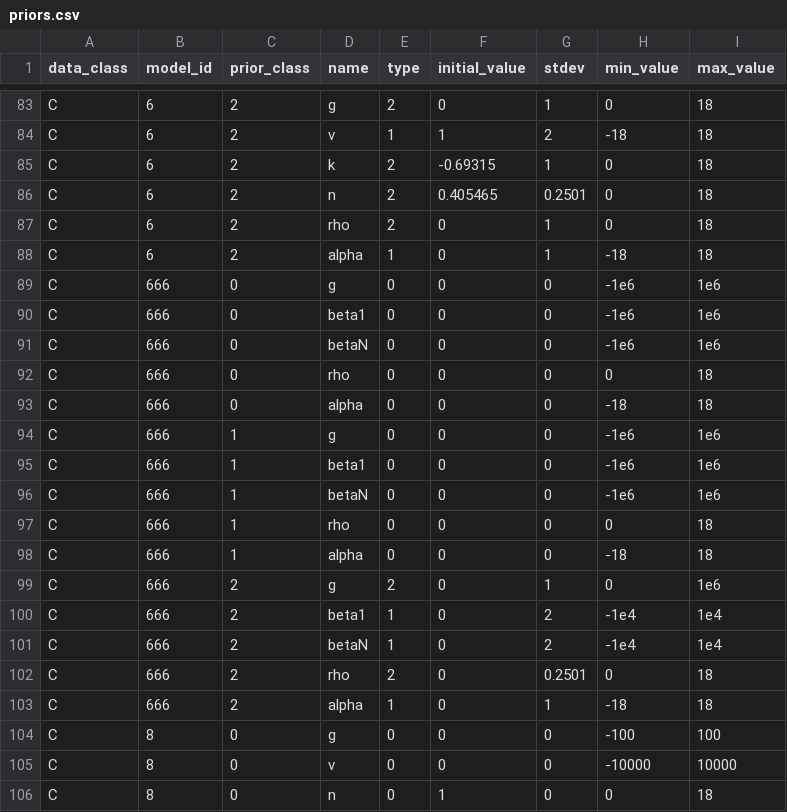
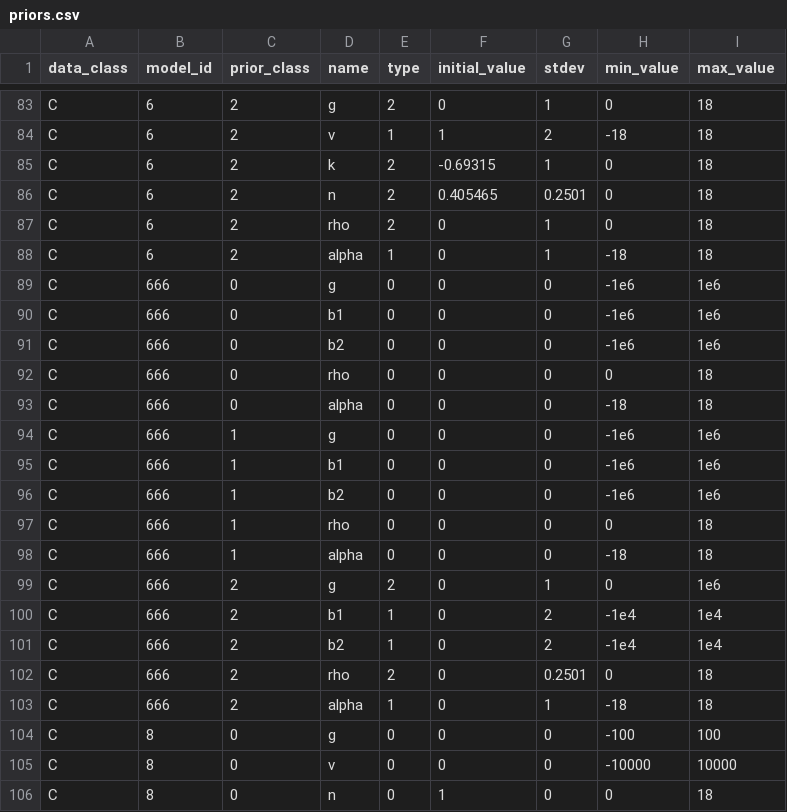
Before and after one commit to shapiromatron/bmds, a CSV file: bmds/bmds3/types/priors.csv, drawn as a sheet; only a part is shown, gaps mark what is left out.

Commit message:
name polynomial terms bN instead of betaN for consistency w/ dichotomous

```diff
--- a/bmds/bmds3/types/priors.csv
+++ b/bmds/bmds3/types/priors.csv
@@ -89,4 +89,4 @@ C,6,2,alpha,1,0,1,-18,18
 C,666,0,g,0,0,0,-1e6,1e6
-C,666,0,beta1,0,0,0,-1e6,1e6
-C,666,0,betaN,0,0,0,-1e6,1e6
+C,666,0,b1,0,0,0,-1e6,1e6
+C,666,0,b2,0,0,0,-1e6,1e6
 C,666,0,rho,0,0,0,0,18
@@ -94,4 +94,4 @@ C,666,0,alpha,0,0,0,-18,18
 C,666,1,g,0,0,0,-1e6,1e6
-C,666,1,beta1,0,0,0,-1e6,1e6
-C,666,1,betaN,0,0,0,-1e6,1e6
+C,666,1,b1,0,0,0,-1e6,1e6
+C,666,1,b2,0,0,0,-1e6,1e6
 C,666,1,rho,0,0,0,0,18
@@ -99,4 +99,4 @@ C,666,1,alpha,0,0,0,-18,18
 C,666,2,g,2,0,1,0,1e6
-C,666,2,beta1,1,0,2,-1e4,1e4
-C,666,2,betaN,1,0,2,-1e4,1e4
+C,666,2,b1,1,0,2,-1e4,1e4
+C,666,2,b2,1,0,2,-1e4,1e4
 C,666,2,rho,2,0,0.2501,0,18
```
Also changed, not shown: 2 other files.
